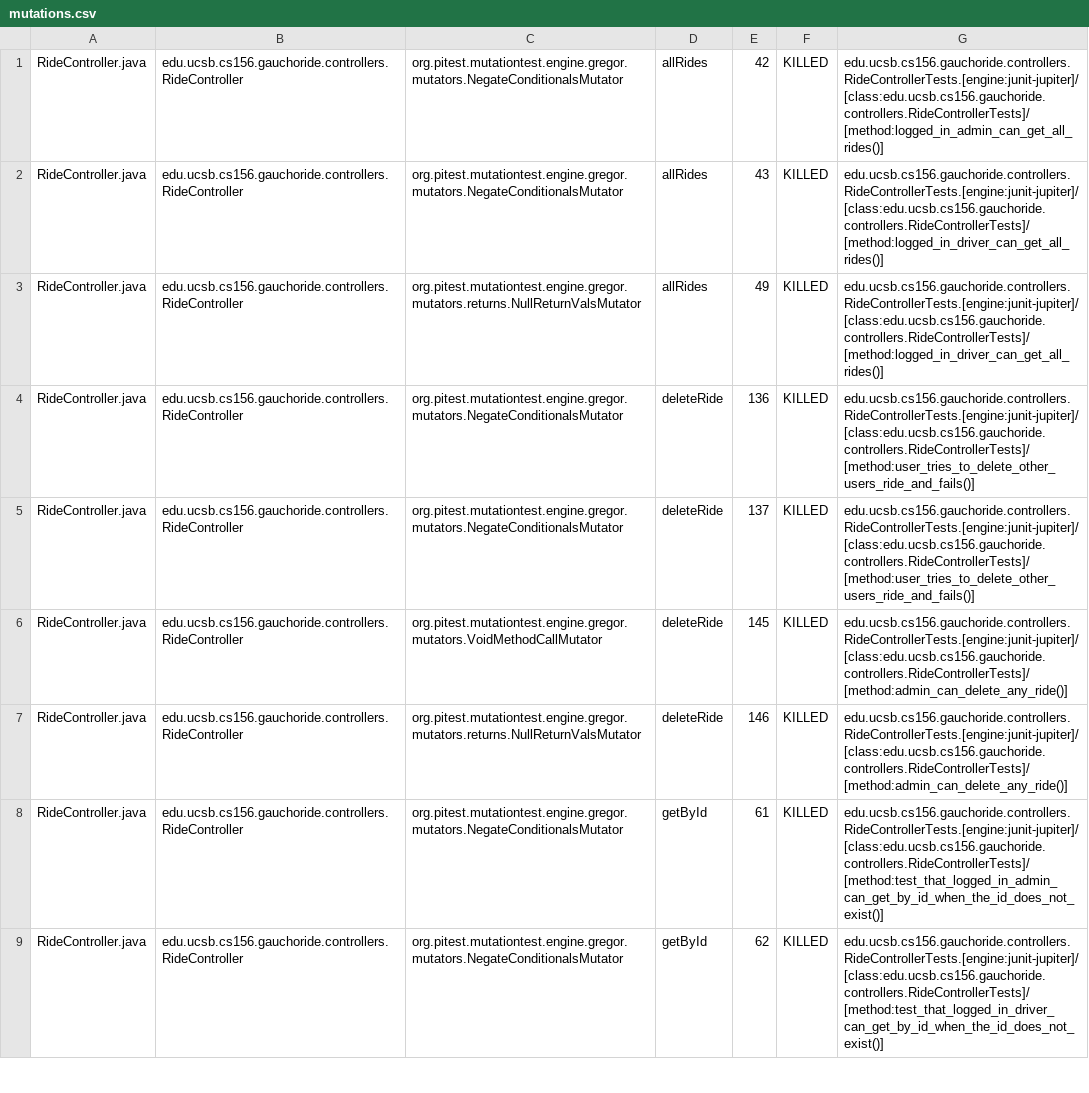
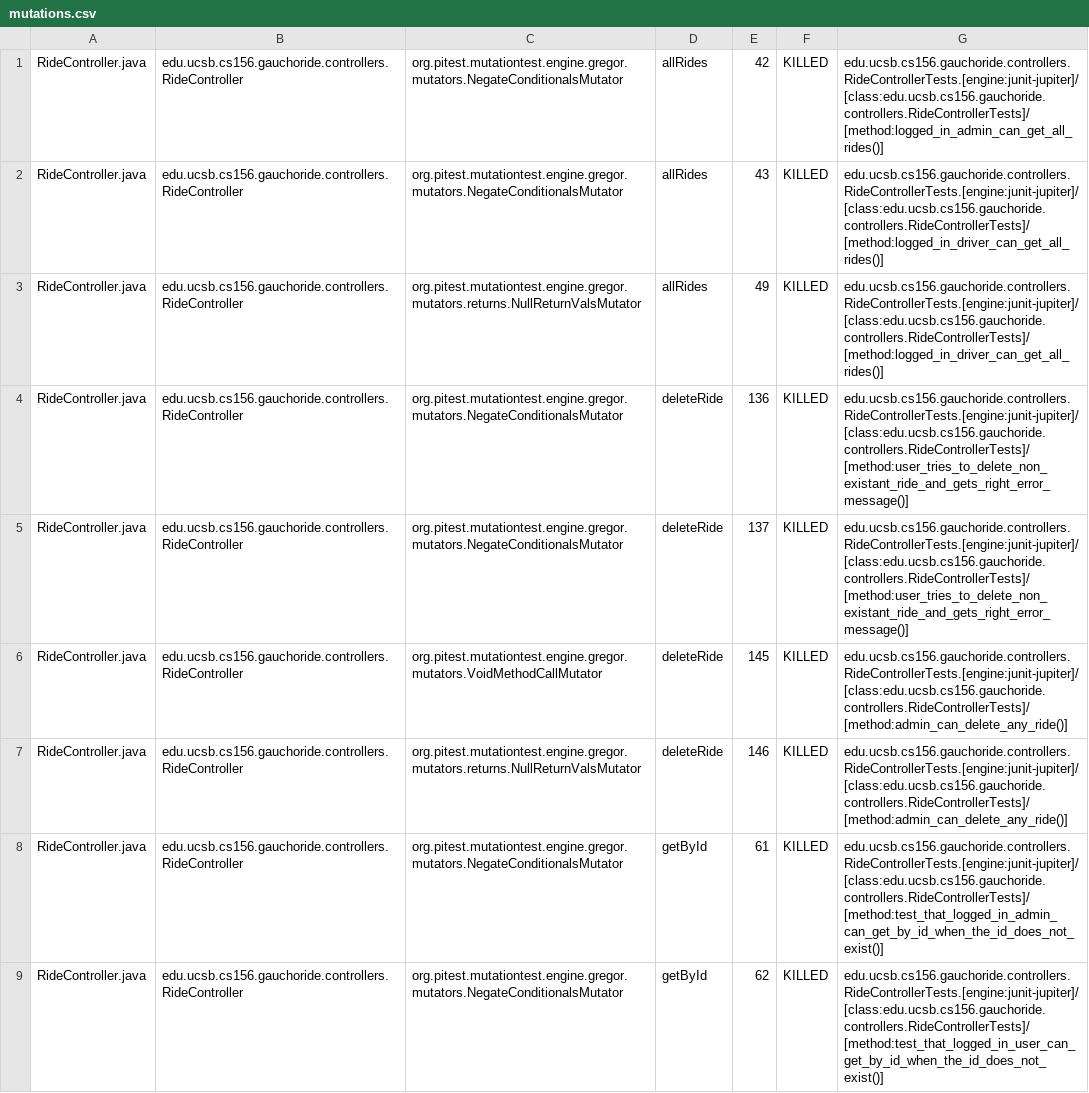
Before and after one commit to ucsb-cs156-w24/proj-gauchoride-w24-7pm-4, a CSV file: prs/31/pitest/mutations.csv, drawn as a sheet; only a part is shown; the diff covers the shown part only.

Commit message:
Deploying to gh-pages from @ ucsb-cs156-w24/proj-gauchoride-w24-7pm-4@57c204ac50c2d8cd9955d37b0351c3b6ca8a7596 🚀

```diff
--- a/prs/31/pitest/mutations.csv
+++ b/prs/31/pitest/mutations.csv
@@ -3,4 +3,4 @@ RideController.java,edu.ucsb.cs156.gauchoride.controllers.RideController,org.pit
 RideController.java,edu.ucsb.cs156.gauchoride.controllers.RideController,org.pitest.mutationtest.engine.gregor.mutators.returns.NullReturnValsMutator,allRides,49,KILLED,edu.ucsb.cs156.gauchoride.controllers.RideControllerTests.[engine:junit-jupiter]/[class:edu.ucsb.cs156.gauchoride.controllers.RideControllerTests]/[method:logged_in_driver_can_get_all_rides()]
-RideController.java,edu.ucsb.cs156.gauchoride.controllers.RideController,org.pitest.mutationtest.engine.gregor.mutators.NegateConditionalsMutator,deleteRide,136,KILLED,edu.ucsb.cs156.gauchoride.controllers.RideControllerTests.[engine:junit-jupiter]/[class:edu.ucsb.cs156.gauchoride.controllers.RideControllerTests]/[method:user_tries_to_delete_other_users_ride_and_fails()]
-RideController.java,edu.ucsb.cs156.gauchoride.controllers.RideController,org.pitest.mutationtest.engine.gregor.mutators.NegateConditionalsMutator,deleteRide,137,KILLED,edu.ucsb.cs156.gauchoride.controllers.RideControllerTests.[engine:junit-jupiter]/[class:edu.ucsb.cs156.gauchoride.controllers.RideControllerTests]/[method:user_tries_to_delete_other_users_ride_and_fails()]
+RideController.java,edu.ucsb.cs156.gauchoride.controllers.RideController,org.pitest.mutationtest.engine.gregor.mutators.NegateConditionalsMutator,deleteRide,136,KILLED,edu.ucsb.cs156.gauchoride.controllers.RideControllerTests.[engine:junit-jupiter]/[class:edu.ucsb.cs156.gauchoride.controllers.RideControllerTests]/[method:user_tries_to_delete_non_existant_ride_and_gets_right_error_message()]
+RideController.java,edu.ucsb.cs156.gauchoride.controllers.RideController,org.pitest.mutationtest.engine.gregor.mutators.NegateConditionalsMutator,deleteRide,137,KILLED,edu.ucsb.cs156.gauchoride.controllers.RideControllerTests.[engine:junit-jupiter]/[class:edu.ucsb.cs156.gauchoride.controllers.RideControllerTests]/[method:user_tries_to_delete_non_existant_ride_and_gets_right_error_message()]
 RideController.java,edu.ucsb.cs156.gauchoride.controllers.RideController,org.pitest.mutationtest.engine.gregor.mutators.VoidMethodCallMutator,deleteRide,145,KILLED,edu.ucsb.cs156.gauchoride.controllers.RideControllerTests.[engine:junit-jupiter]/[class:edu.ucsb.cs156.gauchoride.controllers.RideControllerTests]/[method:admin_can_delete_any_ride()]
@@ -8,2 +8,2 @@ RideController.java,edu.ucsb.cs156.gauchoride.controllers.RideController,org.pit
 RideController.java,edu.ucsb.cs156.gauchoride.controllers.RideController,org.pitest.mutationtest.engine.gregor.mutators.NegateConditionalsMutator,getById,61,KILLED,edu.ucsb.cs156.gauchoride.controllers.RideControllerTests.[engine:junit-jupiter]/[class:edu.ucsb.cs156.gauchoride.controllers.RideControllerTests]/[method:test_that_logged_in_admin_can_get_by_id_when_the_id_does_not_exist()]
-RideController.java,edu.ucsb.cs156.gauchoride.controllers.RideController,org.pitest.mutationtest.engine.gregor.mutators.NegateConditionalsMutator,getById,62,KILLED,edu.ucsb.cs156.gauchoride.controllers.RideControllerTests.[engine:junit-jupiter]/[class:edu.ucsb.cs156.gauchoride.controllers.RideControllerTests]/[method:test_that_logged_in_driver_can_get_by_id_when_the_id_does_not_exist()]
+RideController.java,edu.ucsb.cs156.gauchoride.controllers.RideController,org.pitest.mutationtest.engine.gregor.mutators.NegateConditionalsMutator,getById,62,KILLED,edu.ucsb.cs156.gauchoride.controllers.RideControllerTests.[engine:junit-jupiter]/[class:edu.ucsb.cs156.gauchoride.controllers.RideControllerTests]/[method:test_that_logged_in_user_can_get_by_id_when_the_id_does_not_exist()]
```
Also changed, not shown: 28 edited cells elsewhere in this file, 17 other files.
